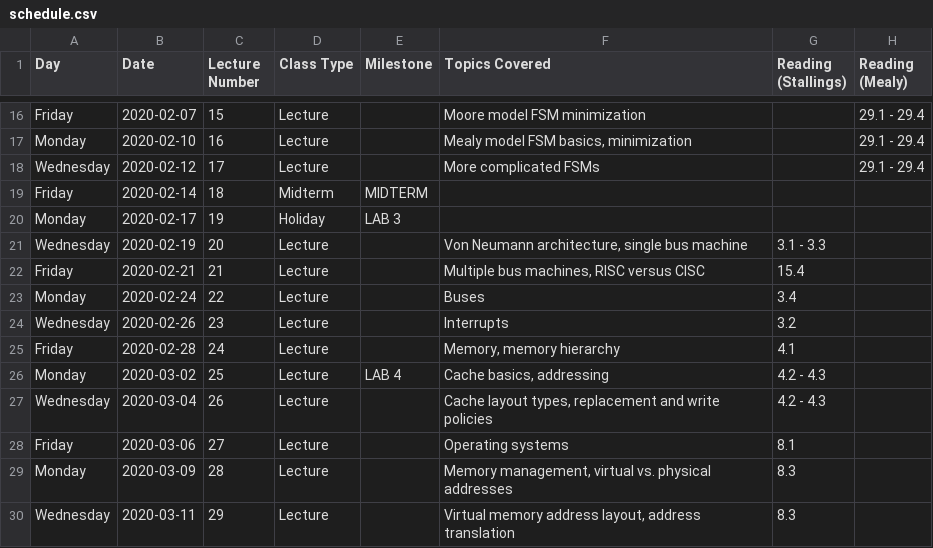
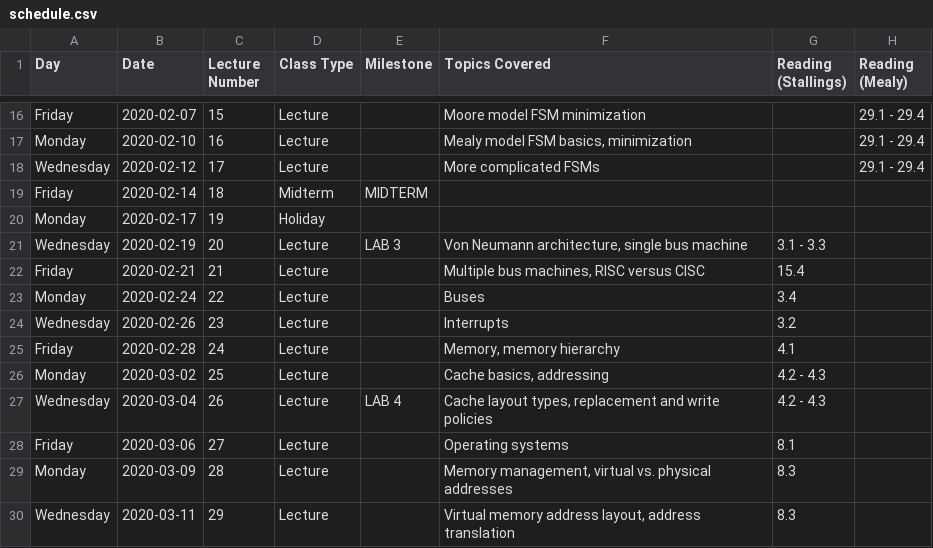
Before and after one commit to jlperona-teaching/ecs154a-winter20, a CSV file: syllabus/schedule.csv, drawn as a sheet; only a part is shown, gaps mark what is left out.

Commit message:
Upload lecture outline 15, update schedule
Match lab 3 due date, move back lab 4 expected due date

```diff
--- a/syllabus/schedule.csv
+++ b/syllabus/schedule.csv
@@ -19,4 +19,4 @@ Wednesday,2020-02-12,17,Lecture,,More complicated FSMs,,29.1 - 29.4
 Friday,2020-02-14,18,Midterm,MIDTERM,,,
-Monday,2020-02-17,19,Holiday,LAB 3,,,
-Wednesday,2020-02-19,20,Lecture,,"Von Neumann architecture, single bus machine",3.1 - 3.3,
+Monday,2020-02-17,19,Holiday,,,,
+Wednesday,2020-02-19,20,Lecture,LAB 3,"Von Neumann architecture, single bus machine",3.1 - 3.3,
 Friday,2020-02-21,21,Lecture,,"Multiple bus machines, RISC versus CISC",15.4,
@@ -25,4 +25,4 @@ Wednesday,2020-02-26,23,Lecture,,Interrupts,3.2,
 Friday,2020-02-28,24,Lecture,,"Memory, memory hierarchy",4.1,
-Monday,2020-03-02,25,Lecture,LAB 4,"Cache basics, addressing",4.2 - 4.3,
-Wednesday,2020-03-04,26,Lecture,,"Cache layout types, replacement and write policies",4.2 - 4.3,
+Monday,2020-03-02,25,Lecture,,"Cache basics, addressing",4.2 - 4.3,
+Wednesday,2020-03-04,26,Lecture,LAB 4,"Cache layout types, replacement and write policies",4.2 - 4.3,
 Friday,2020-03-06,27,Lecture,,Operating systems,8.1,
```
Also changed, not shown: 1 other file.
